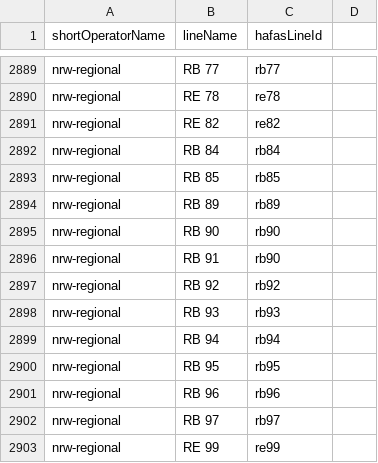
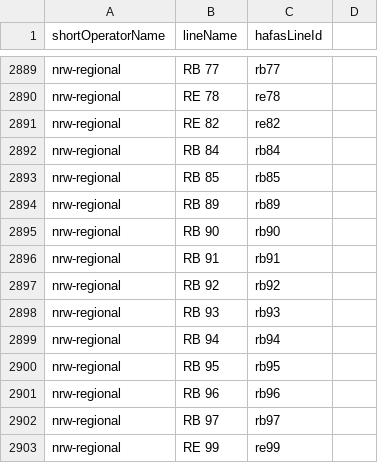
Before and after one commit to TrainyApp/line-colors, a CSV file: ris-line-ids.csv, drawn as a sheet; only a part is shown, gaps mark what is left out.

```diff
--- a/ris-line-ids.csv
+++ b/ris-line-ids.csv
@@ -2895,3 +2895,3 @@ nrw-regional,RB 89,rb89
 nrw-regional,RB 90,rb90
-nrw-regional,RB 91,rb90
+nrw-regional,RB 91,rb91
 nrw-regional,RB 92,rb92
```
Also changed, not shown: hafas-operators.csv, ris-operators.csv, 2 other files.
